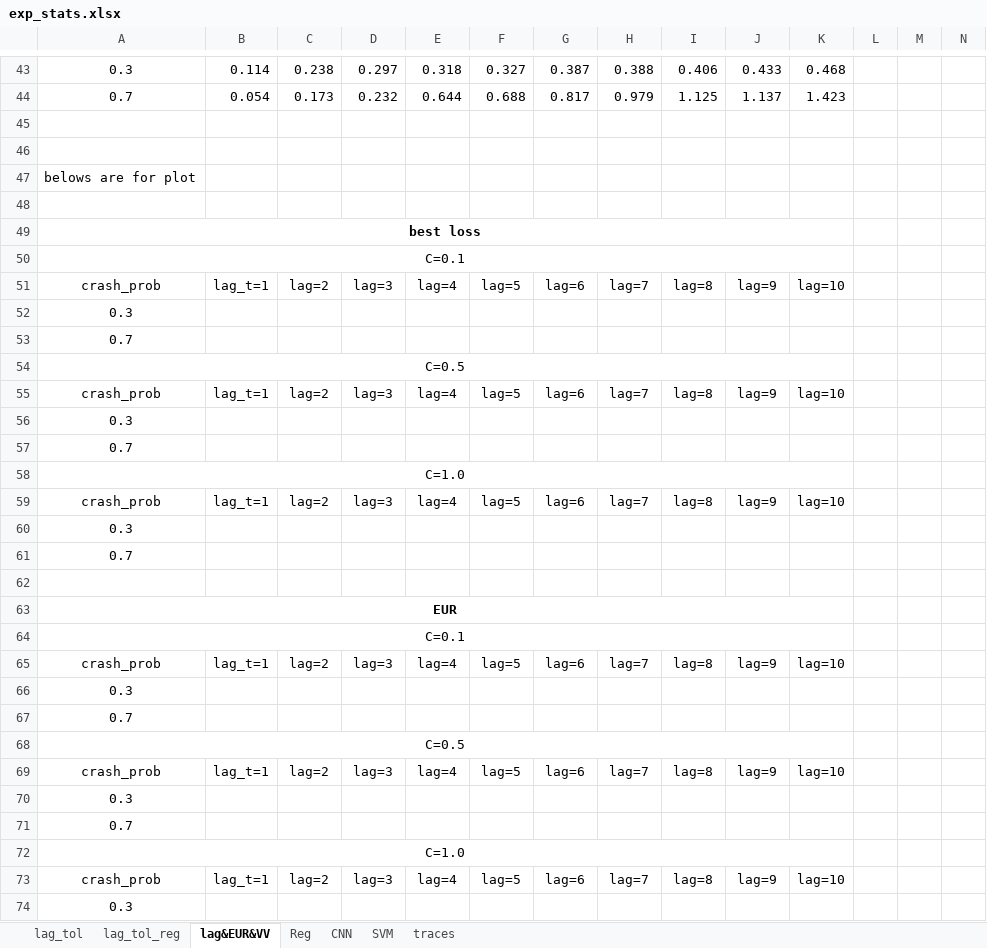
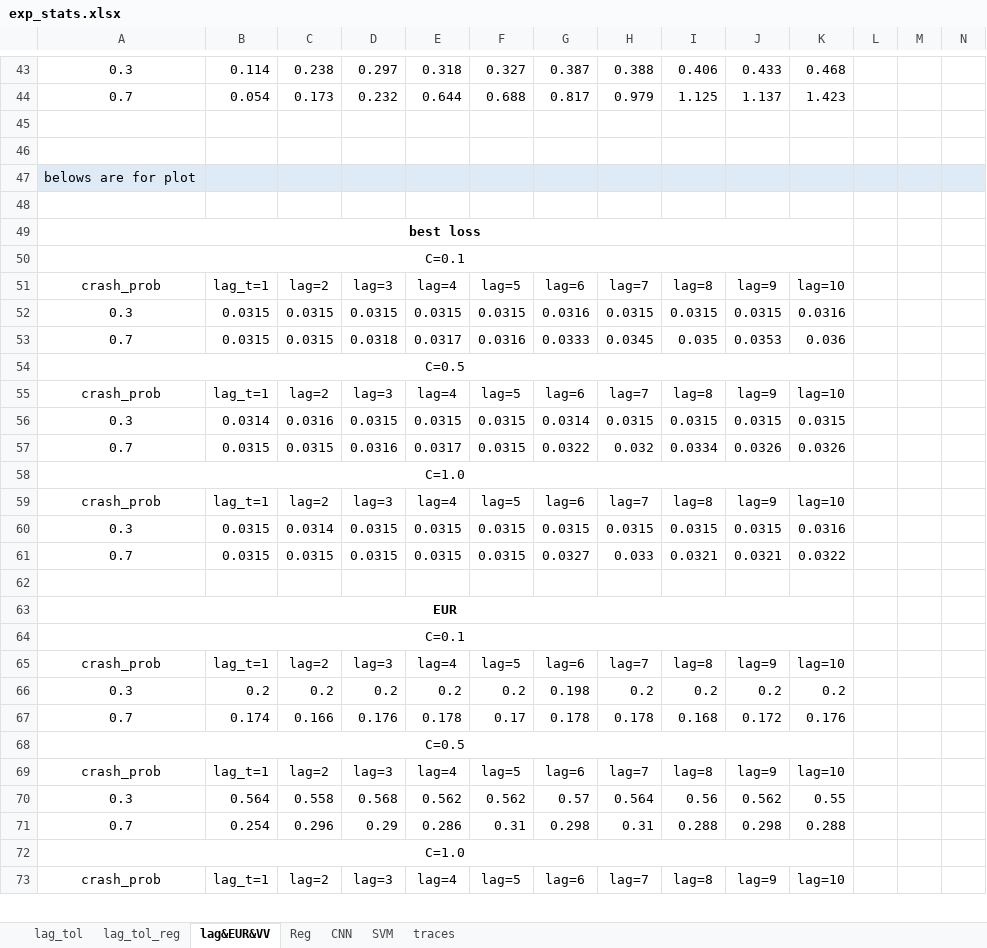
Before and after one commit to wingter562/SAFA, an Excel workbook: stats/exp_stats.xlsx, sheet lag&EUR&VV, drawn as a sheet; only a part is shown, gaps mark what is left out; values as stored, in another font and other column widths than the file's, no borders; charts and pictures not drawn; removed rows and columns are numbered as before the commit, all else as after; rows hold the shown columns only; the diff covers the shown part only; the diff names each change by its address in the sheet, - before the commit and + after, or states it on an @@ line.

```diff
--- a/stats/exp_stats.xlsx (sheet lag&EUR&VV)
+++ b/stats/exp_stats.xlsx (sheet lag&EUR&VV)
-A47:N47 fill: none
+A47:N47 fill: #DEEBF7
-row 52: 0.3
-row 53: 0.7
+row 52: 0.3 | 0.0315 | 0.0315 | 0.0315 | 0.0315 | 0.0315 | 0.0316 | 0.0315 | 0.0315 | 0.0315 | 0.0316
+row 53: 0.7 | 0.0315 | 0.0315 | 0.0318 | 0.0317 | 0.0316 | 0.0333 | 0.0345 | 0.035 | 0.0353 | 0.036
-row 56: 0.3
-row 57: 0.7
+row 56: 0.3 | 0.0314 | 0.0316 | 0.0315 | 0.0315 | 0.0315 | 0.0314 | 0.0315 | 0.0315 | 0.0315 | 0.0315
+row 57: 0.7 | 0.0315 | 0.0315 | 0.0316 | 0.0317 | 0.0315 | 0.0322 | 0.032 | 0.0334 | 0.0326 | 0.0326
-row 60: 0.3
-row 61: 0.7
+row 60: 0.3 | 0.0315 | 0.0314 | 0.0315 | 0.0315 | 0.0315 | 0.0315 | 0.0315 | 0.0315 | 0.0315 | 0.0316
+row 61: 0.7 | 0.0315 | 0.0315 | 0.0315 | 0.0315 | 0.0315 | 0.0327 | 0.033 | 0.0321 | 0.0321 | 0.0322
-row 66: 0.3
-row 67: 0.7
+row 66: 0.3 | 0.2 | 0.2 | 0.2 | 0.2 | 0.2 | 0.198 | 0.2 | 0.2 | 0.2 | 0.2
+row 67: 0.7 | 0.174 | 0.166 | 0.176 | 0.178 | 0.17 | 0.178 | 0.178 | 0.168 | 0.172 | 0.176
-row 70: 0.3
-row 71: 0.7
+row 70: 0.3 | 0.564 | 0.558 | 0.568 | 0.562 | 0.562 | 0.57 | 0.564 | 0.56 | 0.562 | 0.55
+row 71: 0.7 | 0.254 | 0.296 | 0.29 | 0.286 | 0.31 | 0.298 | 0.31 | 0.288 | 0.298 | 0.288
-row 74: 0.3
```
Also changed, not shown: 14 added rows, 11 removed rows, 10 edited cells and cell formats elsewhere in this sheet, sheet Reg, sheet CNN, sheet traces, charts or pictures, 6 other files.
